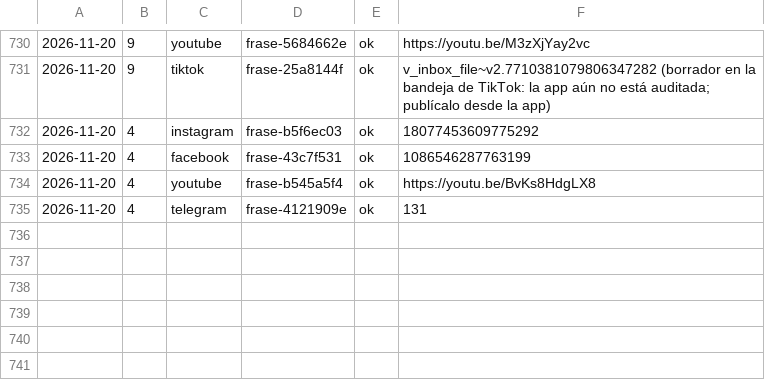
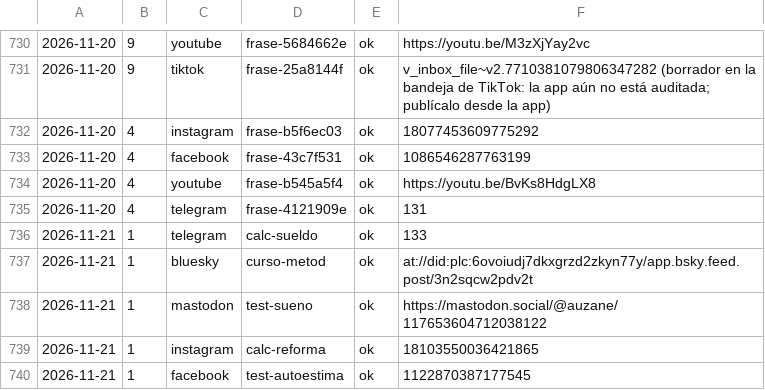
Before and after one commit to aurzane08-coder/aurzane-biblioteca-tareas, a CSV file: marketing/registro.csv, drawn as a sheet; only a part is shown, gaps mark what is left out.

Commit message:
marketing: pendientes 2026-11-21

```diff
--- a/marketing/registro.csv
+++ b/marketing/registro.csv
@@ -735 +735,6 @@
 2026-11-20,4,telegram,frase-4121909e,ok,131
+2026-11-21,1,telegram,calc-sueldo,ok,133
+2026-11-21,1,bluesky,curso-metod,ok,at://did:plc:6ovoiudj7dkxgrzd2zkyn77y/app.bsky.feed.post/3n2sqcw2pdv2t
+2026-11-21,1,mastodon,test-sueno,ok,https://mastodon.social/@auzane/117653604712038122
+2026-11-21,1,instagram,calc-reforma,ok,18103550036421865
+2026-11-21,1,facebook,test-autoestima,ok,1122870387177545
```
Also changed, not shown: 1 other file.
